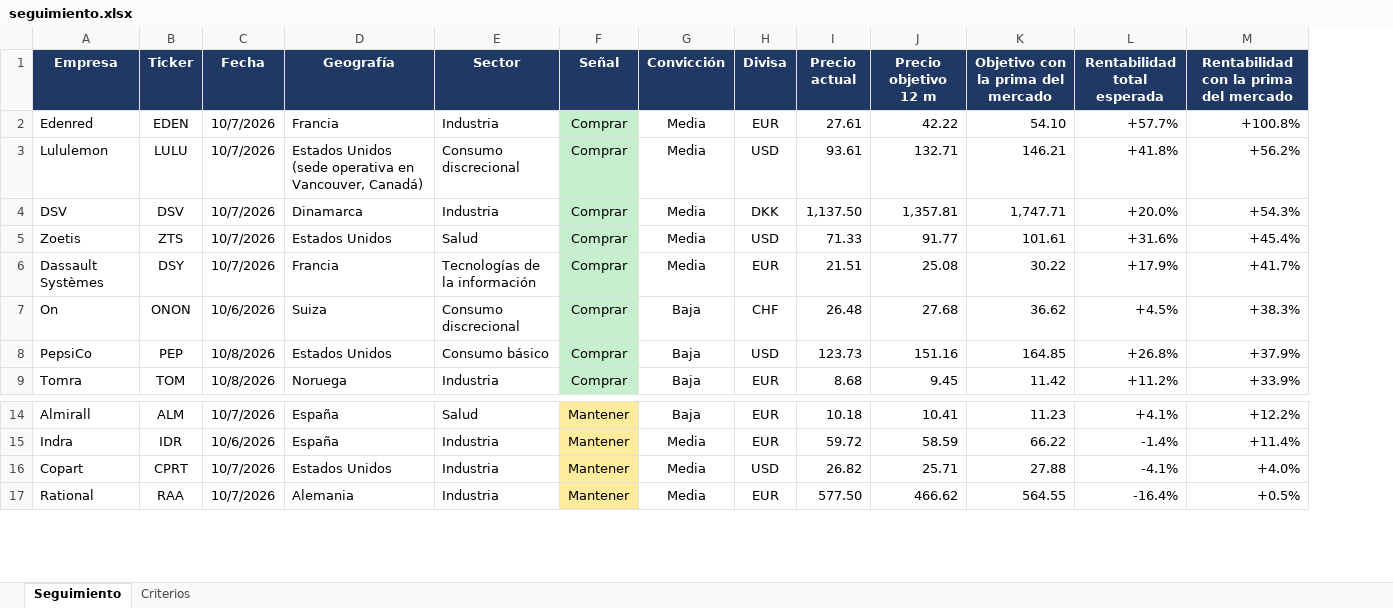
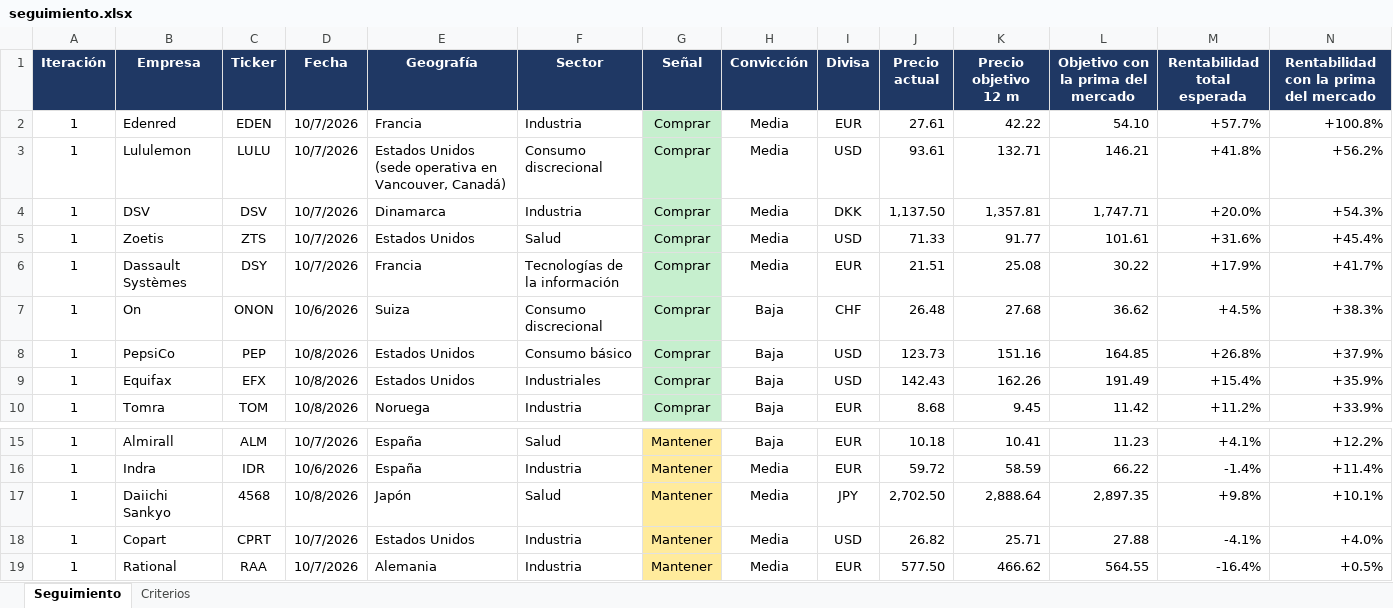
Before and after one commit to HotisS/analisis-inversion, an Excel workbook: seguimiento.xlsx, sheet Seguimiento, drawn as a sheet; only a part is shown, gaps mark what is left out; values as stored, in another font and other column widths than the file's, no borders; rows hold the shown columns only; the diff names each change by its address in the sheet, - before the commit and + after, or states it on an @@ line.

```diff
--- a/seguimiento.xlsx (sheet Seguimiento)
+++ b/seguimiento.xlsx (sheet Seguimiento)
+column A (Iteración), rows 2-8: all 1; row 10: 1; rows 15-16: 1 | 1; rows 18-19: 1 | 1
+row 9: 1 | Equifax | EFX | 10/8/2026 | Estados Unidos | Industriales | Comprar | Baja | USD | 142.43 | 162.26 | 191.49 | +15.4% | +35.9%
+row 17: 1 | Daiichi Sankyo | 4568 | 10/8/2026 | Japón | Salud | Mantener | Media | JPY | 2,702.50 | 2,888.64 | 2,897.35 | +9.8% | +10.1%
```
Also changed, not shown: sheet Criterios, 16 other files.
